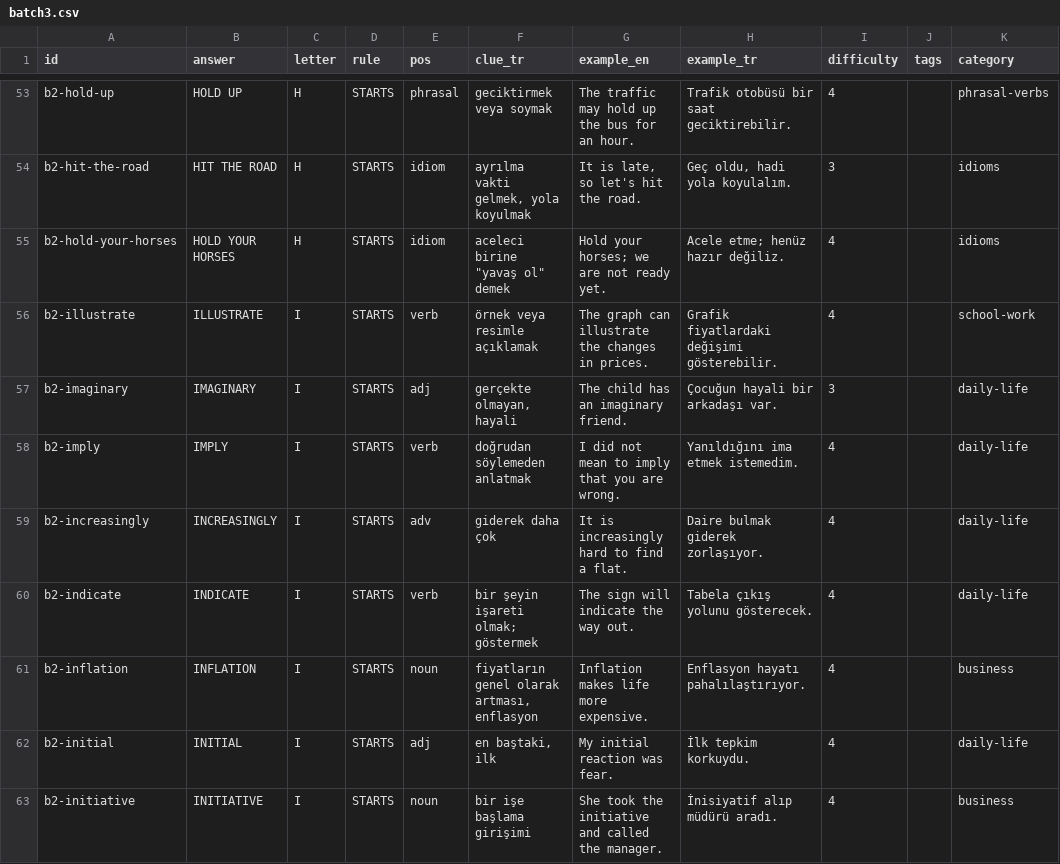
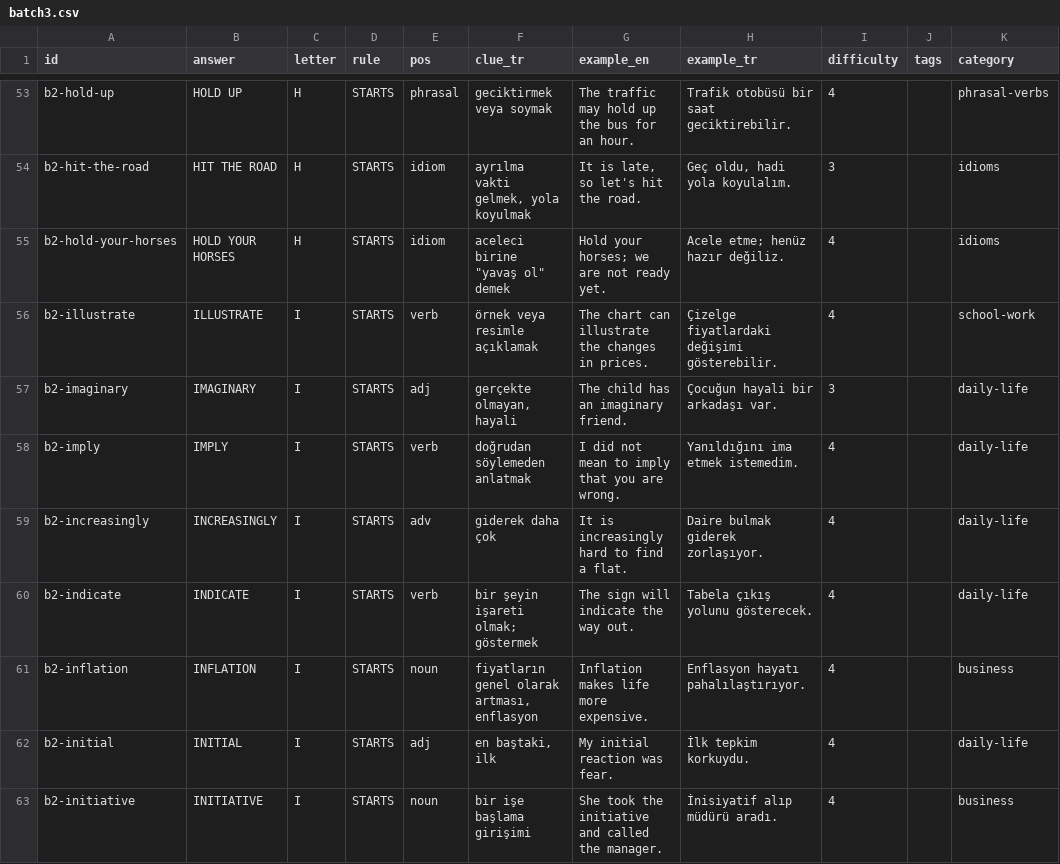
Before and after one commit to talhabayhn/lexi, a CSV file: content/cards/B2/batch3.csv, drawn as a sheet; only a part is shown, gaps mark what is left out.

```diff
--- a/content/cards/B2/batch3.csv
+++ b/content/cards/B2/batch3.csv
@@ -55,3 +55,3 @@ b2-hit-the-road,HIT THE ROAD,H,STARTS,idiom,"ayrılma vakti gelmek, yola koyulma
 b2-hold-your-horses,HOLD YOUR HORSES,H,STARTS,idiom,"aceleci birine ""yavaş ol"" demek",Hold your horses; we are not ready yet.,Acele etme; henüz hazır değiliz.,4,,idioms
-b2-illustrate,ILLUSTRATE,I,STARTS,verb,örnek veya resimle açıklamak,The graph can illustrate the changes in prices.,Grafik fiyatlardaki değişimi gösterebilir.,4,,school-work
+b2-illustrate,ILLUSTRATE,I,STARTS,verb,örnek veya resimle açıklamak,The chart can illustrate the changes in prices.,Çizelge fiyatlardaki değişimi gösterebilir.,4,,school-work
 b2-imaginary,IMAGINARY,I,STARTS,adj,"gerçekte olmayan, hayali",The child has an imaginary friend.,Çocuğun hayali bir arkadaşı var.,3,,daily-life
```
Also changed, not shown: content/cards/B2/batch4.csv, 2 other files.
